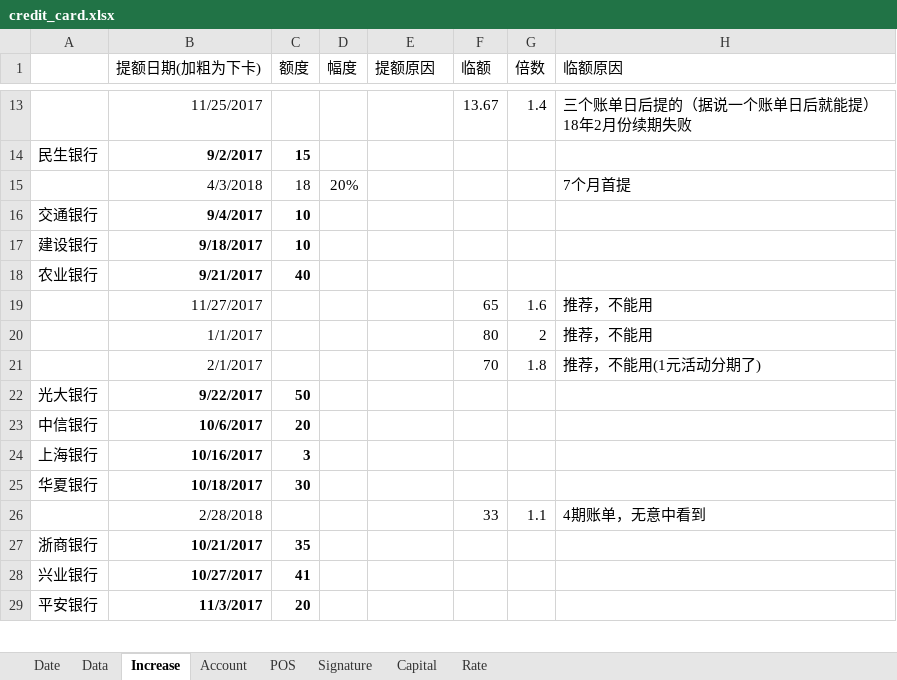
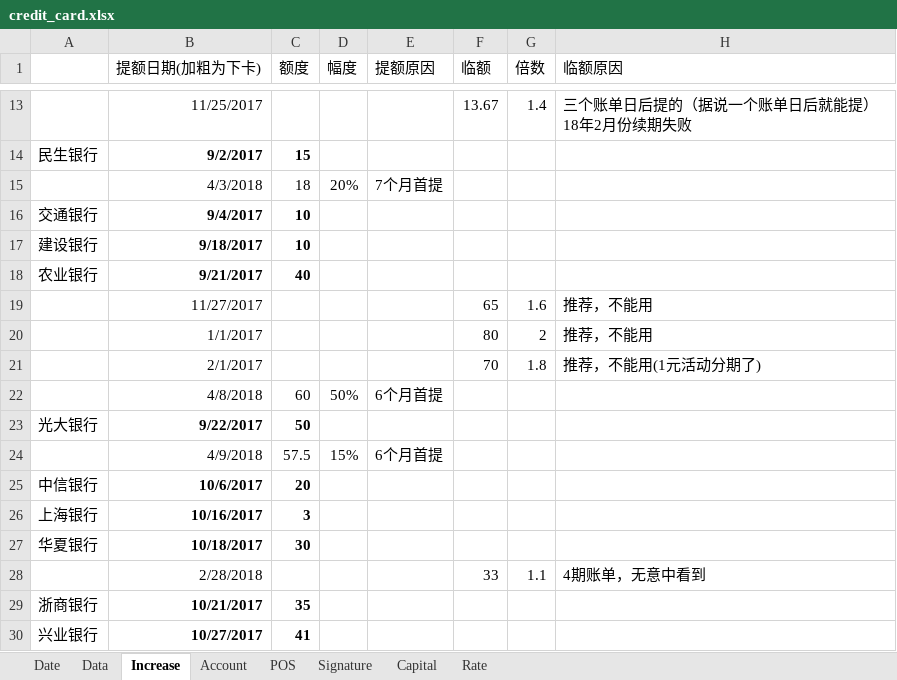
Before and after one commit to dreamingodd/useful_txt, an Excel workbook: credit_card.xlsx, sheet Increase, drawn as a sheet; only a part is shown, gaps mark what is left out; the shorter side is filled out with more unchanged rows; values as stored, in another font and other column widths than the file's, no borders; the diff names each change by its address in the sheet, - before the commit and + after, or states it on an @@ line.

```diff
--- a/credit_card.xlsx (sheet Increase)
+++ b/credit_card.xlsx (sheet Increase)
-E15 (提额原因): (empty)
+E15 (提额原因): 7个月首提
-H15 (临额原因): 7个月首提
+H15 (临额原因): (empty)
+row 22:  | 4/8/2018 | 60 | 50% | 6个月首提
+row 24:  | 4/9/2018 | 57.5 | 15% | 6个月首提
```
Also changed, not shown: sheet Capital, sheet Account, sheet Date, sheet Data.
